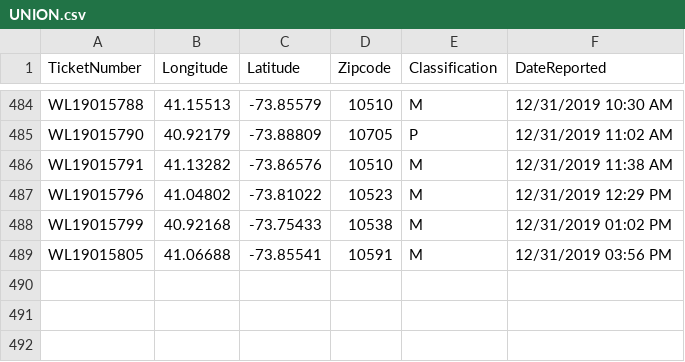
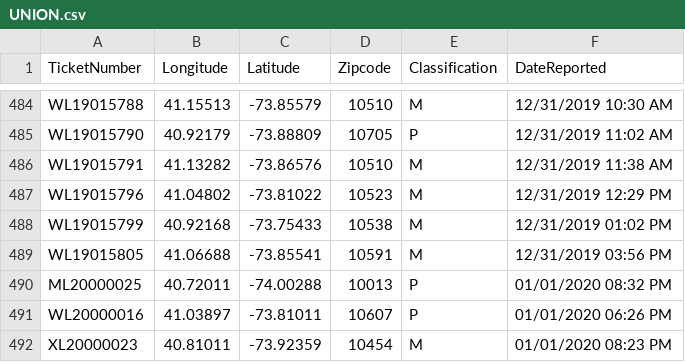
Before and after one commit to mhasan004/GasLeakProject, a CSV file: GettingDataFrom_ConEd/UNION.csv, drawn as a sheet; only a part is shown, gaps mark what is left out; the diff names each change by its address in the sheet, - before the commit and + after, or states it on an @@ line.

Commit message:
Automated Push - New Ticket Update

```diff
--- a/GettingDataFrom_ConEd/UNION.csv
+++ b/GettingDataFrom_ConEd/UNION.csv
+row 490: ML20000025 | 40.72011 | -74.00288 | 10013 | P | 01/01/2020 08:32 PM
+row 491: WL20000016 | 41.03897 | -73.81011 | 10607 | P | 01/01/2020 06:26 PM
+row 492: XL20000023 | 40.81011 | -73.92359 | 10454 | M | 01/01/2020 08:23 PM
```
